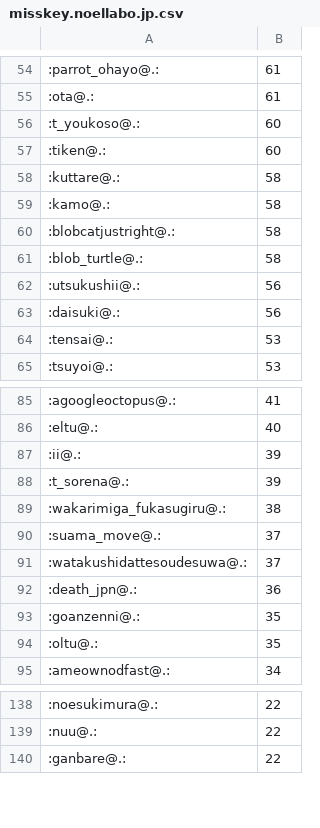
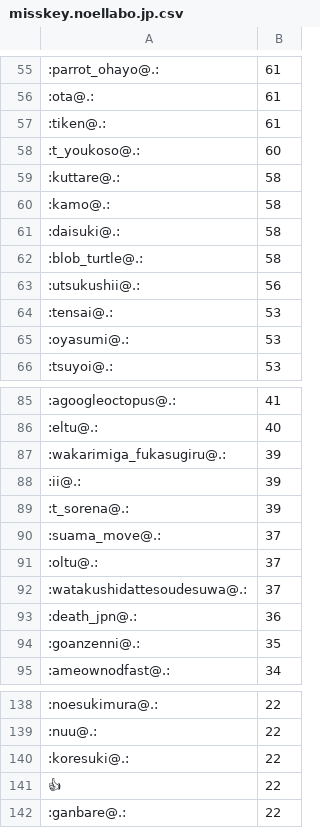
Before and after one commit to haborite/emoji_ski, a CSV file: misskey.noellabo.jp/misskey.noellabo.jp.csv, drawn as a sheet; only a part is shown, gaps mark what is left out; the diff covers the shown part only.

```diff
--- a/misskey.noellabo.jp/misskey.noellabo.jp.csv
+++ b/misskey.noellabo.jp/misskey.noellabo.jp.csv
@@ -55,11 +56,11 @@
 :ota@.:,61
+:tiken@.:,61
 :t_youkoso@.:,60
-:tiken@.:,60
 :kuttare@.:,58
 :kamo@.:,58
-:blobcatjustright@.:,58
+:daisuki@.:,58
 :blob_turtle@.:,58
 :utsukushii@.:,56
-:daisuki@.:,56
 :tensai@.:,53
+:oyasumi@.:,53
 :tsuyoi@.:,53
@@ -86,6 +86,7 @@
 :eltu@.:,40
+:wakarimiga_fukasugiru@.:,39
 :ii@.:,39
 :t_sorena@.:,39
-:wakarimiga_fukasugiru@.:,38
 :suama_move@.:,37
+:oltu@.:,37
 :watakushidattesoudesuwa@.:,37
@@ -93,3 +94,2 @@
 :goanzenni@.:,35
-:oltu@.:,35
 :ameownodfast@.:,34
@@ -139,2 +139,4 @@
 :nuu@.:,22
+:koresuki@.:,22
+👍,22
 :ganbare@.:,22
```
Also changed, not shown: 24 added rows, 22 removed rows and 15 edited cells elsewhere in this file, 3 other files.
